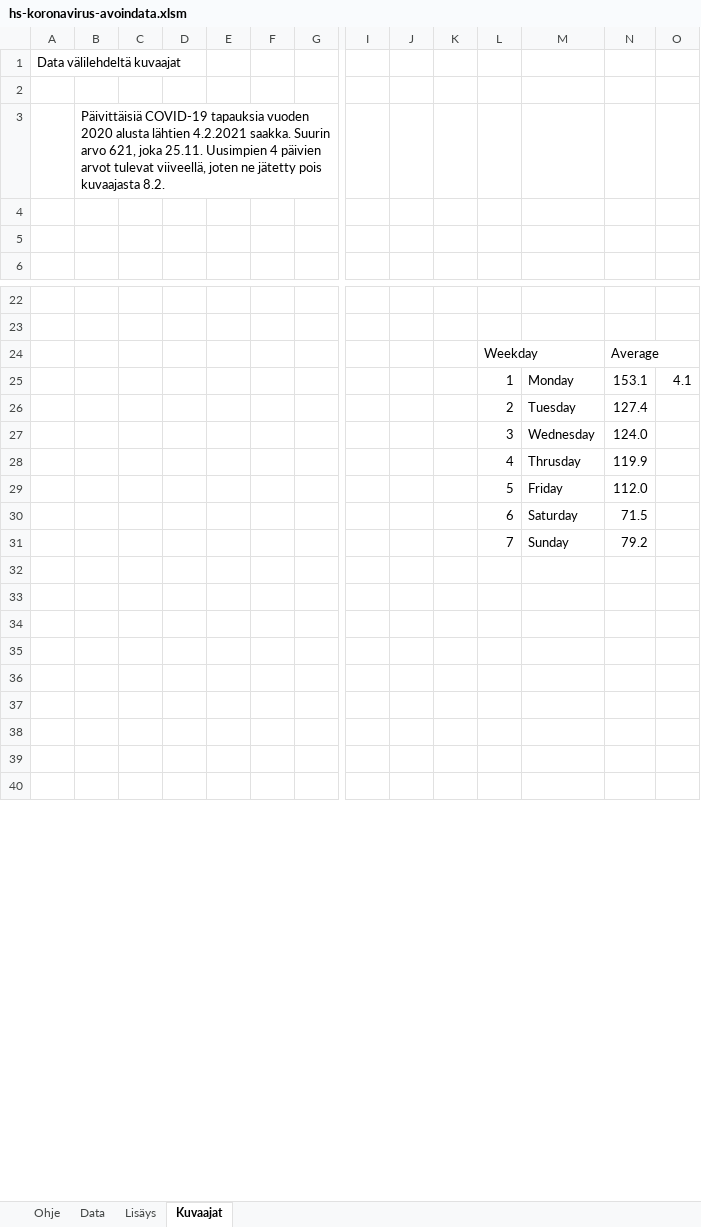
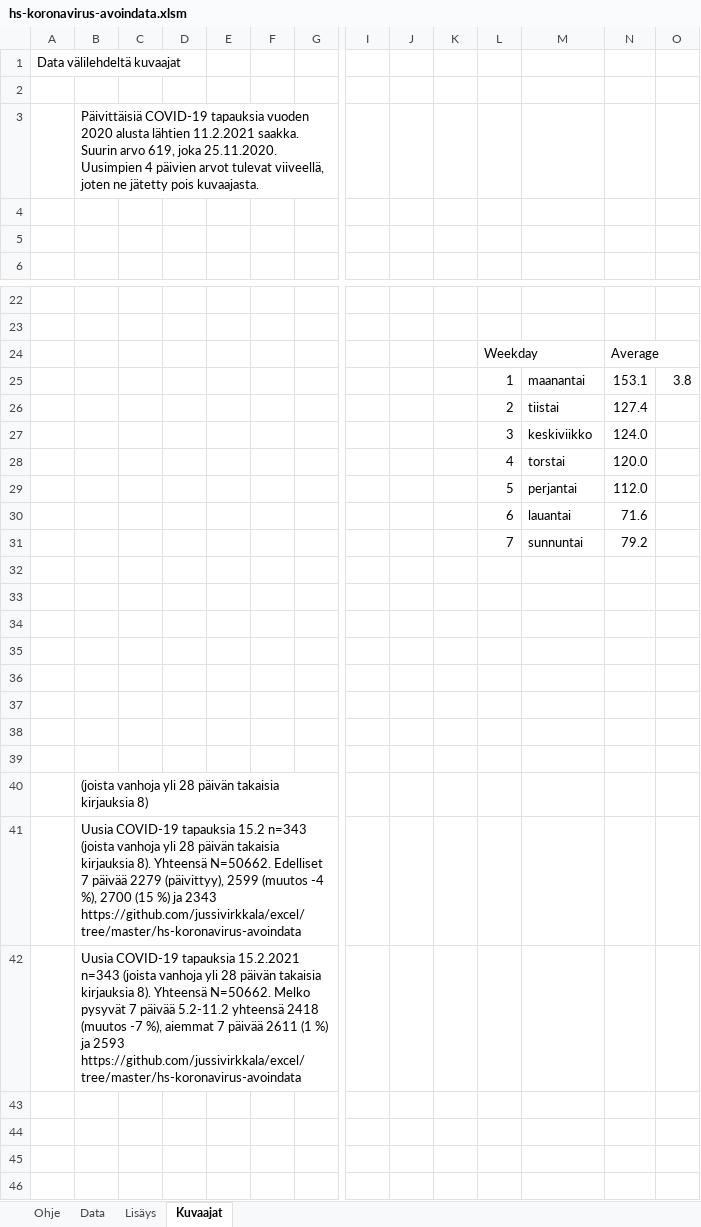
Before and after one commit to jussivirkkala/Excel, an Excel workbook: hs-koronavirus-avoindata/hs-koronavirus-avoindata.xlsm, sheet Kuvaajat, drawn as a sheet; only a part is shown, gaps mark what is left out; the shorter side is filled out with more unchanged rows; values as stored, in another font and other column widths than the file's, no borders; charts and pictures not drawn; 1 other sheet too large or unreadable and not compared; removed rows and columns are numbered as before the commit, all else as after; rows hold the shown columns only; the diff covers the shown part only; the diff names each change by its address in the sheet, - before the commit and + after, or states it on an @@ line.

Commit message:
Update hs-koronavirus-avoindata.xlsm

```diff
--- a/hs-koronavirus-avoindata/hs-koronavirus-avoindata.xlsm (sheet Kuvaajat)
+++ b/hs-koronavirus-avoindata/hs-koronavirus-avoindata.xlsm (sheet Kuvaajat)
-B3: …alusta lähtien 4.2.2021 saakka. Suurin arvo 621, joka 25.11. Uusimpien 4 päivien arvot tulevat viiveellä, joten ne jätetty pois kuvaajasta 8.2.
+B3: …alusta lähtien 11.2.2021 saakka. Suurin arvo 619, joka 25.11.2020. Uusimpien 4 päivien arvot tulevat viiveellä, joten ne jätetty pois kuvaajasta.
-M25: Monday
+M25: maanantai
-O25: 4.1
+O25: 3.8
-M26: Tuesday
+M26: tiistai
-M27: Wednesday
+M27: keskiviikko
-row 28:  |  |  |  |  |  |  |  |  |  | 4 | Thrusday | 119.9
+row 28:  |  |  |  |  |  |  |  |  |  | 4 | torstai | 120.0
-M29: Friday
+M29: perjantai
-row 30:  |  |  |  |  |  |  |  |  |  | 6 | Saturday | 71.5
+row 30:  |  |  |  |  |  |  |  |  |  | 6 | lauantai | 71.6
-M31: Sunday
+M31: sunnuntai
+row 32: (empty)
+row 33: (empty)
+row 34: (empty)
+row 35: (empty)
+row 36: (empty)
+row 37: (empty)
+row 38: (empty)
+row 39: (empty)
+row 40:  | (joista vanhoja yli 28 päivän takaisia kirjauksia 8)
+row 41:  | Uusia COVID-19 tapauksia 15.2 n=343 (joista vanhoja yli 28 päivän takaisia kirjauksia 8). Yhteensä N=50662. Edelliset 7 päivää 2279 (päivittyy), 2599 (muutos -4 %), 2700 (15 %) ja 2343 https://github.com/jussivirkkala/excel/tree/master/hs-koronavirus-avoindata
+row 42:  | Uusia COVID-19 tapauksia 15.2.2021 n=343 (joista vanhoja yli 28 päivän takaisia kirjauksia 8). Yhteensä N=50662. Melko pysyvät 7 päivää 5.2-11.2 yhteensä 2418 (muutos -7 %), aiemmat 7 päivää 2611 (1 %) ja 2593 https://github.com/jussivirkkala/excel/tree/master/hs-koronavirus-avoindata
```
Also changed, not shown: 11 added rows, 2 edited cells and cell formats elsewhere in this sheet, sheet Data, sheet Ohje, formulas that keep their value, charts or pictures.
